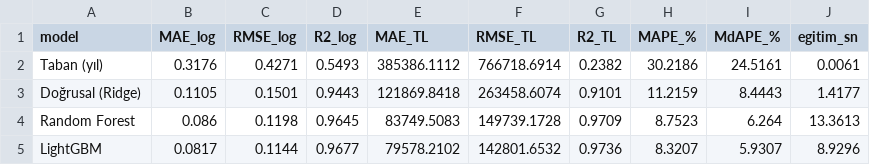
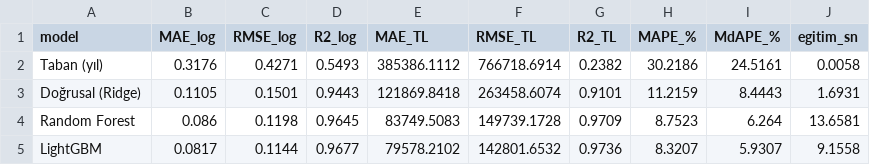
Before and after one commit to AliSadi41/arac-metrik, a CSV file: reports/model_sonuclari.csv, drawn as a sheet.

```diff
--- a/reports/model_sonuclari.csv
+++ b/reports/model_sonuclari.csv
@@ -1,5 +1,5 @@
 model,MAE_log,RMSE_log,R2_log,MAE_TL,RMSE_TL,R2_TL,MAPE_%,MdAPE_%,egitim_sn
-Taban (yıl),0.3176,0.4271,0.5493,385386.1112,766718.6914,0.2382,30.2186,24.5161,0.0061
-Doğrusal (Ridge),0.1105,0.1501,0.9443,121869.8418,263458.6074,0.9101,11.2159,8.4443,1.4177
-Random Forest,0.086,0.1198,0.9645,83749.5083,149739.1728,0.9709,8.7523,6.264,13.3613
-LightGBM,0.0817,0.1144,0.9677,79578.2102,142801.6532,0.9736,8.3207,5.9307,8.9296
+Taban (yıl),0.3176,0.4271,0.5493,385386.1112,766718.6914,0.2382,30.2186,24.5161,0.0058
+Doğrusal (Ridge),0.1105,0.1501,0.9443,121869.8418,263458.6074,0.9101,11.2159,8.4443,1.6931
+Random Forest,0.086,0.1198,0.9645,83749.5083,149739.1728,0.9709,8.7523,6.264,13.6581
+LightGBM,0.0817,0.1144,0.9677,79578.2102,142801.6532,0.9736,8.3207,5.9307,9.1558
```
Also changed, not shown: reports/sehir_karsilastirma.csv, 14 other files.
